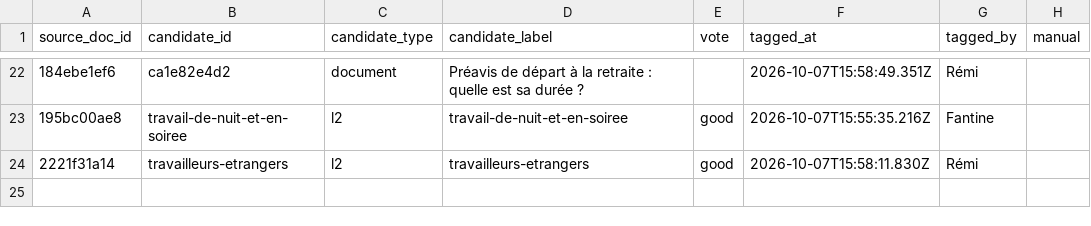
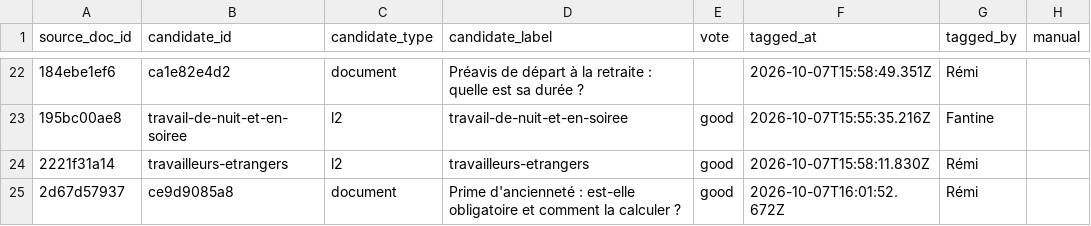
Before and after one commit to rmelisson/fiches-sp-links-tagging, a CSV file: votes/link_tags.csv, drawn as a sheet; only a part is shown, gaps mark what is left out; the diff names each change by its address in the sheet, - before the commit and + after, or states it on an @@ line.

Commit message:
votes: Rémi (24)

```diff
--- a/votes/link_tags.csv
+++ b/votes/link_tags.csv
+row 25: 2d67d57937 | ce9d9085a8 | document | Prime d'ancienneté : est-elle obligatoire et comment la calculer ? | good | 2026-10-07T16:01:52.672Z | Rémi
```
